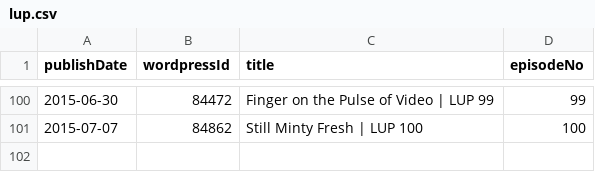
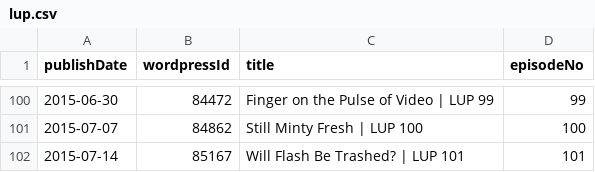
Before and after one commit to Cj-Malone/jb_data, a CSV file: shows/lup.csv, drawn as a sheet; only a part is shown, gaps mark what is left out.

Commit message:
lup101

```diff
--- a/shows/lup.csv
+++ b/shows/lup.csv
@@ -101 +101,2 @@ publishDate,wordpressId,title,episodeNo
 2015-07-07,84862,Still Minty Fresh | LUP 100,100
+2015-07-14,85167,Will Flash Be Trashed? | LUP 101,101
```
